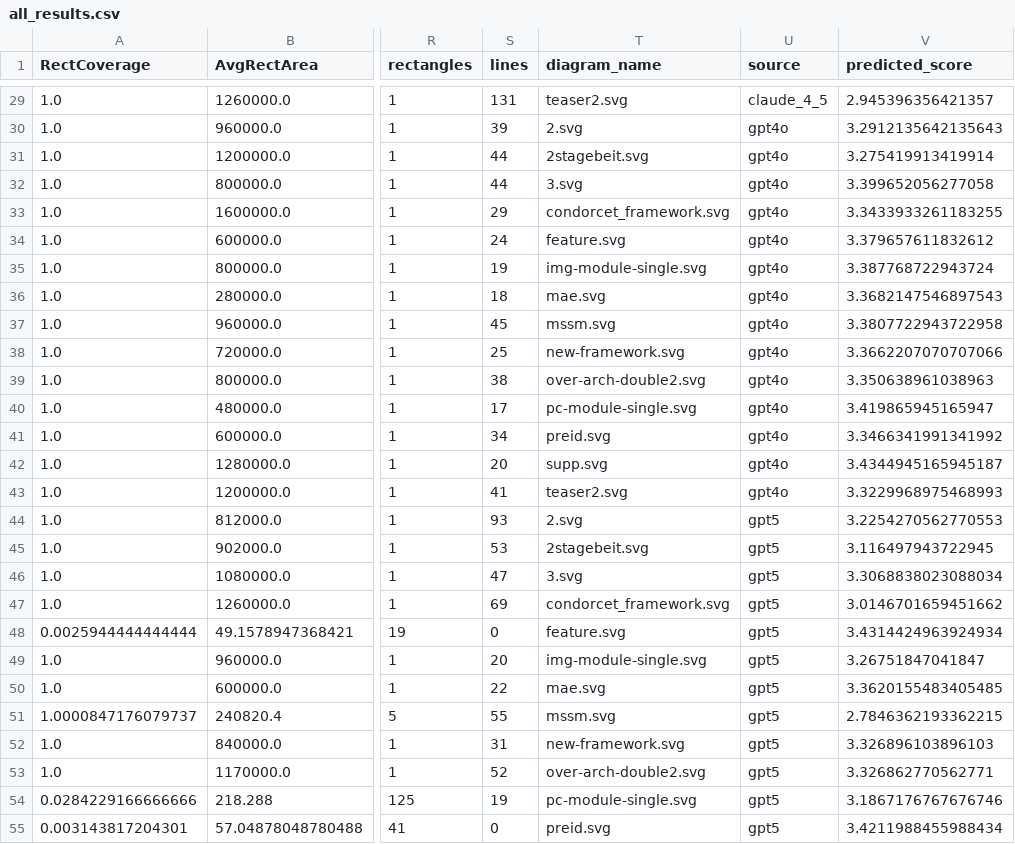
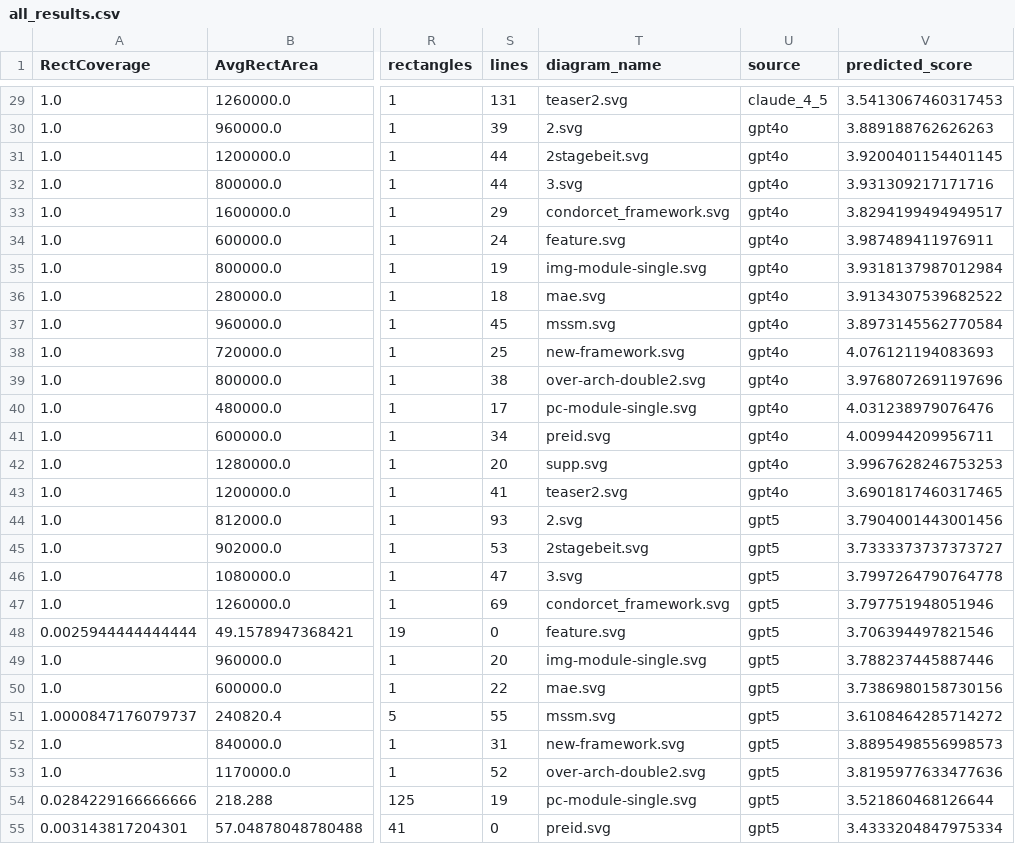
Before and after one commit to dmt506ge/CSCI-544-Group-39, a CSV file: Evaluation/layout_evaluator/all_results.csv, drawn as a sheet; only a part is shown, gaps mark what is left out; the diff covers the shown part only; the diff names each change by its address in the sheet, - before the commit and + after, or states it on an @@ line.

```diff
--- a/Evaluation/layout_evaluator/all_results.csv
+++ b/Evaluation/layout_evaluator/all_results.csv
-V29 (predicted_score): 2.945396356421357
+V29 (predicted_score): 3.5413067460317453
-V30 (predicted_score): 3.2912135642135643
+V30 (predicted_score): 3.889188762626263
-V31 (predicted_score): 3.275419913419914
+V31 (predicted_score): 3.9200401154401145
-V32 (predicted_score): 3.399652056277058
+V32 (predicted_score): 3.931309217171716
-V33 (predicted_score): 3.3433933261183255
+V33 (predicted_score): 3.8294199494949517
-V34 (predicted_score): 3.379657611832612
+V34 (predicted_score): 3.987489411976911
-V35 (predicted_score): 3.387768722943724
+V35 (predicted_score): 3.9318137987012984
-V36 (predicted_score): 3.3682147546897543
+V36 (predicted_score): 3.9134307539682522
-V37 (predicted_score): 3.3807722943722958
+V37 (predicted_score): 3.8973145562770584
-V38 (predicted_score): 3.3662207070707066
+V38 (predicted_score): 4.076121194083693
-V39 (predicted_score): 3.350638961038963
+V39 (predicted_score): 3.9768072691197696
-V40 (predicted_score): 3.419865945165947
+V40 (predicted_score): 4.031238979076476
-V41 (predicted_score): 3.3466341991341992
+V41 (predicted_score): 4.009944209956711
-V42 (predicted_score): 3.4344945165945187
+V42 (predicted_score): 3.9967628246753253
-V43 (predicted_score): 3.3229968975468993
+V43 (predicted_score): 3.6901817460317465
-V44 (predicted_score): 3.2254270562770553
+V44 (predicted_score): 3.7904001443001456
-V45 (predicted_score): 3.116497943722945
+V45 (predicted_score): 3.7333373737373727
-V46 (predicted_score): 3.3068838023088034
+V46 (predicted_score): 3.7997264790764778
-V47 (predicted_score): 3.0146701659451662
+V47 (predicted_score): 3.797751948051946
-V48 (predicted_score): 3.4314424963924934
+V48 (predicted_score): 3.706394497821546
-V49 (predicted_score): 3.26751847041847
+V49 (predicted_score): 3.788237445887446
-V50 (predicted_score): 3.3620155483405485
+V50 (predicted_score): 3.7386980158730156
-V51 (predicted_score): 2.7846362193362215
+V51 (predicted_score): 3.6108464285714272
-V52 (predicted_score): 3.326896103896103
+V52 (predicted_score): 3.8895498556998573
-V53 (predicted_score): 3.326862770562771
+V53 (predicted_score): 3.8195977633477636
-V54 (predicted_score): 3.1867176767676746
+V54 (predicted_score): 3.521860468126644
-V55 (predicted_score): 3.4211988455988434
+V55 (predicted_score): 3.4333204847975334
```
Also changed, not shown: 29 edited cells elsewhere in this file, Evaluation/layout_evaluator/comparison_table.csv, 6 other files.
